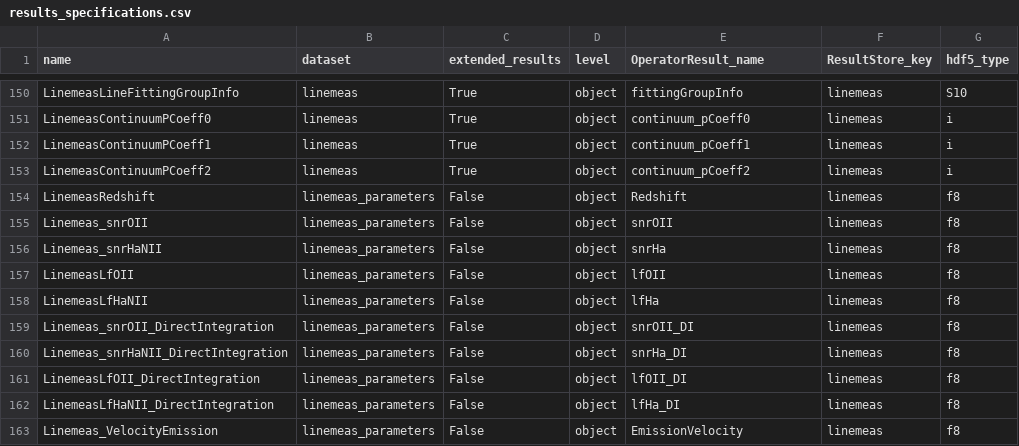
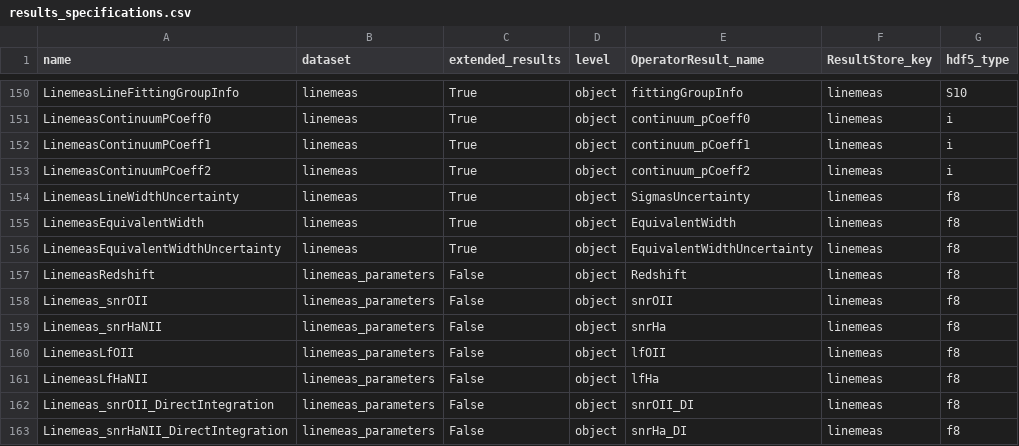
Before and after one commit to Subaru-PFS/drp_1d, a CSV file: pylibamazed/auxdir/pylibamazed/results_specifications.csv, drawn as a sheet; only a part is shown, gaps mark what is left out; the shorter side is filled out with more unchanged rows.

Commit message:
[linemeas] Add attributes
LinemeasLineWidthUncertainty
LinemeasEquivalentWidth
LinemeasEquivalentWidthUncertainty

```diff
--- a/pylibamazed/auxdir/pylibamazed/results_specifications.csv
+++ b/pylibamazed/auxdir/pylibamazed/results_specifications.csv
@@ -153,2 +153,5 @@ LinemeasContinuumPCoeff1	linemeas	True	object	continuum_pCoeff1	linemeas	i
 LinemeasContinuumPCoeff2	linemeas	True	object	continuum_pCoeff2	linemeas	i
+LinemeasLineWidthUncertainty	linemeas	True	object	SigmasUncertainty	linemeas	f8
+LinemeasEquivalentWidth	linemeas	True	object	EquivalentWidth	linemeas	f8
+LinemeasEquivalentWidthUncertainty	linemeas	True	object	EquivalentWidthUncertainty	linemeas	f8
 LinemeasRedshift	linemeas_parameters	False	object	Redshift	linemeas	f8
```
Also changed, not shown: 3 other files.
